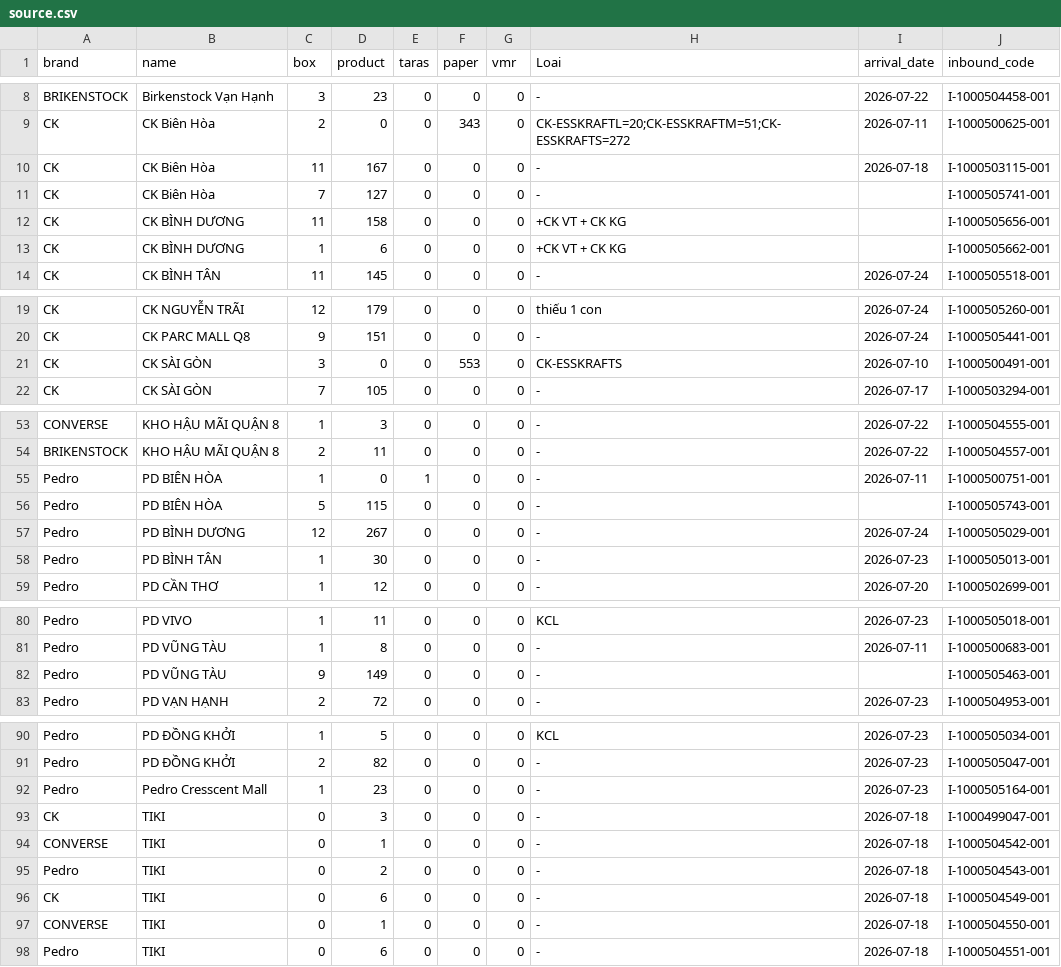
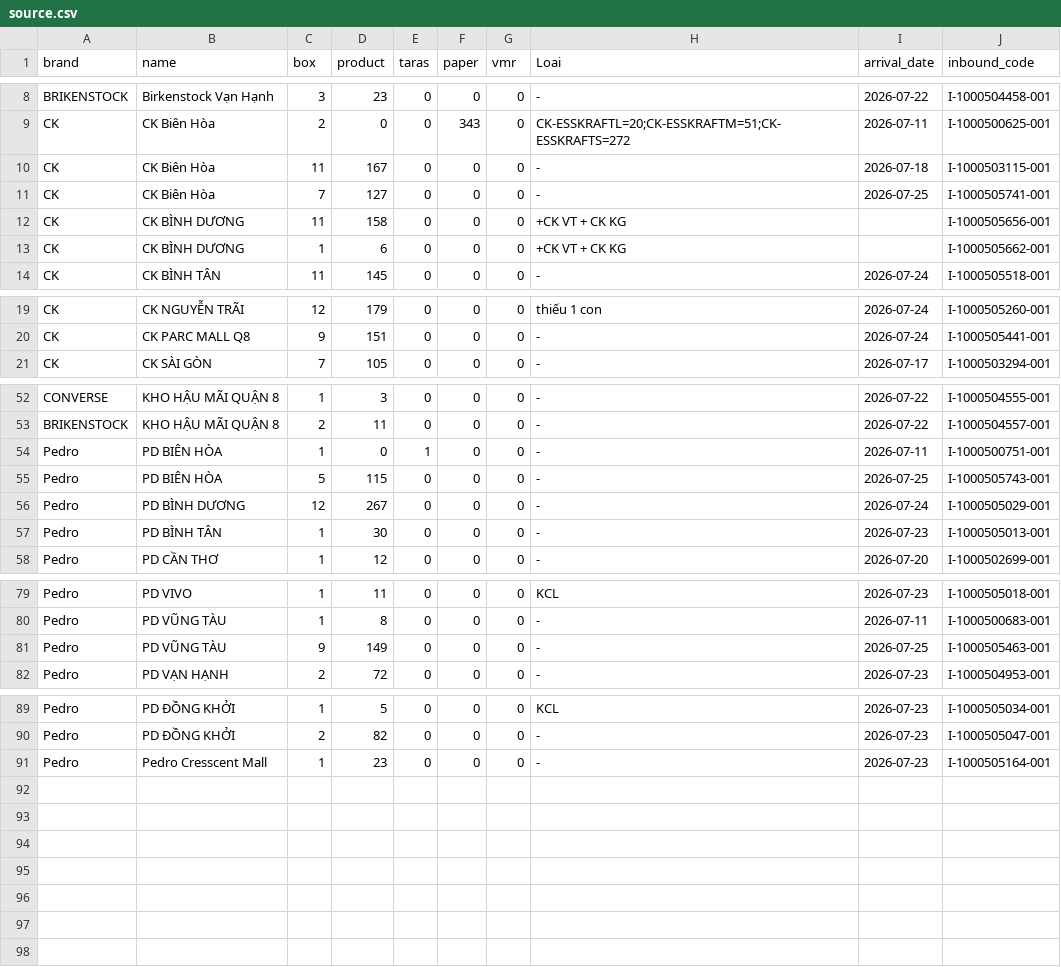
Before and after one commit to thuanmaison113-boop/newinbound, a CSV file: source.csv, drawn as a sheet; only a part is shown, gaps mark what is left out.

Commit message:
Add files via upload

```diff
--- a/source.csv
+++ b/source.csv
@@ -10,3 +10,3 @@ CK,CK Biên Hòa,2,0,0,343,0,CK-ESSKRAFTL=20;CK-ESSKRAFTM=51;CK-ESSKRAFTS=272,"2
 CK,CK Biên Hòa,11,167,0,0,0,-,"2026-07-18",I-1000503115-001
-CK,CK Biên Hòa,7,127,0,0,0,-,,I-1000505741-001
+CK,CK Biên Hòa,7,127,0,0,0,-,"2026-07-25",I-1000505741-001
 CK,CK BÌNH DƯƠNG,11,158,0,0,0,+CK VT + CK KG,,I-1000505656-001
@@ -20,3 +20,2 @@ CK,CK NGUYỄN TRÃI,12,179,0,0,0,thiếu 1 con,"2026-07-24",I-1000505260-001
 CK,CK PARC MALL Q8,9,151,0,0,0,-,"2026-07-24",I-1000505441-001
-CK,CK SÀI GÒN,3,0,0,553,0,CK-ESSKRAFTS,"2026-07-10",I-1000500491-001
 CK,CK SÀI GÒN,7,105,0,0,0,-,"2026-07-17",I-1000503294-001
@@ -55,3 +54,3 @@ BRIKENSTOCK,KHO HẬU MÃI QUẬN 8,2,11,0,0,0,-,"2026-07-22",I-1000504557-001
 Pedro,PD BIÊN HÒA,1,0,1,0,0,-,"2026-07-11",I-1000500751-001
-Pedro,PD BIÊN HÒA,5,115,0,0,0,-,,I-1000505743-001
+Pedro,PD BIÊN HÒA,5,115,0,0,0,-,"2026-07-25",I-1000505743-001
 Pedro,PD BÌNH DƯƠNG,12,267,0,0,0,-,"2026-07-24",I-1000505029-001
@@ -81,3 +80,3 @@ Pedro,PD VIVO,1,11,0,0,0,KCL,"2026-07-23",I-1000505018-001
 Pedro,PD VŨNG TÀU,1,8,0,0,0,-,"2026-07-11",I-1000500683-001
-Pedro,PD VŨNG TÀU,9,149,0,0,0,-,,I-1000505463-001
+Pedro,PD VŨNG TÀU,9,149,0,0,0,-,"2026-07-25",I-1000505463-001
 Pedro,PD VẠN HẠNH,2,72,0,0,0,-,"2026-07-23",I-1000504953-001
@@ -92,7 +91 @@ Pedro,PD ĐỒNG KHỞI,2,82,0,0,0,-,"2026-07-23",I-1000505047-001
 Pedro,Pedro Cresscent Mall,1,23,0,0,0,-,"2026-07-23",I-1000505164-001
-CK,TIKI,0,3,0,0,0,-,"2026-07-18",I-1000499047-001
-CONVERSE,TIKI,0,1,0,0,0,-,"2026-07-18",I-1000504542-001
-Pedro,TIKI,0,2,0,0,0,-,"2026-07-18",I-1000504543-001
-CK,TIKI,0,6,0,0,0,-,"2026-07-18",I-1000504549-001
-CONVERSE,TIKI,0,1,0,0,0,-,"2026-07-18",I-1000504550-001
-Pedro,TIKI,0,6,0,0,0,-,"2026-07-18",I-1000504551-001
```
